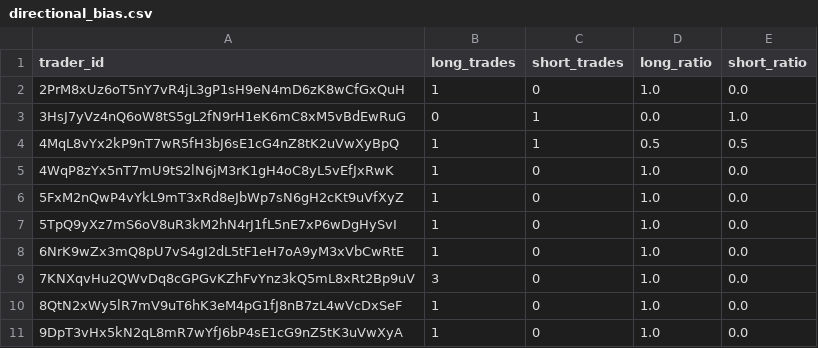
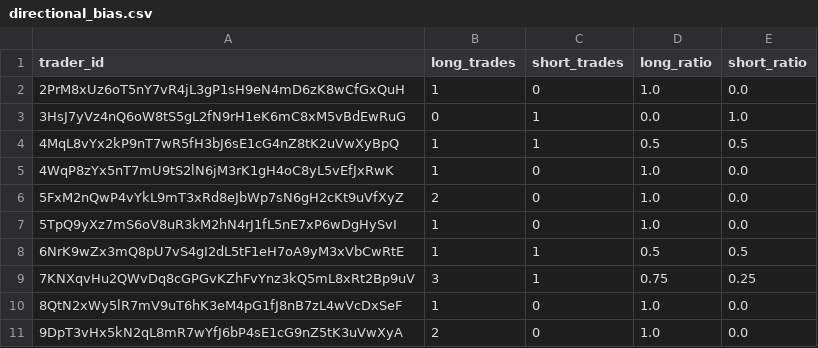
Before and after one commit to FirstBML/Deriverse-Trading-System-Analysis, a CSV file: deriverse-data-puller/data/analytics_output/directional_bias.csv, drawn as a sheet; the diff names each change by its address in the sheet, - before the commit and + after, or states it on an @@ line.

```diff
--- a/deriverse-data-puller/data/analytics_output/directional_bias.csv
+++ b/deriverse-data-puller/data/analytics_output/directional_bias.csv
-B6 (long_trades): 1
+B6 (long_trades): 2
-C8:C9 (short_trades): 0
+C8:C9 (short_trades): 1
-D8 (long_ratio): 1.0
+D8 (long_ratio): 0.5
-E8 (short_ratio): 0.0
+E8 (short_ratio): 0.5
-D9 (long_ratio): 1.0
+D9 (long_ratio): 0.75
-E9 (short_ratio): 0.0
+E9 (short_ratio): 0.25
-B11 (long_trades): 1
+B11 (long_trades): 2
```
Also changed, not shown: deriverse-data-puller/data/analytics_output/fees_breakdown.csv, deriverse-data-puller/data/analytics_output/greeks_exposure.csv, 14 other files.
